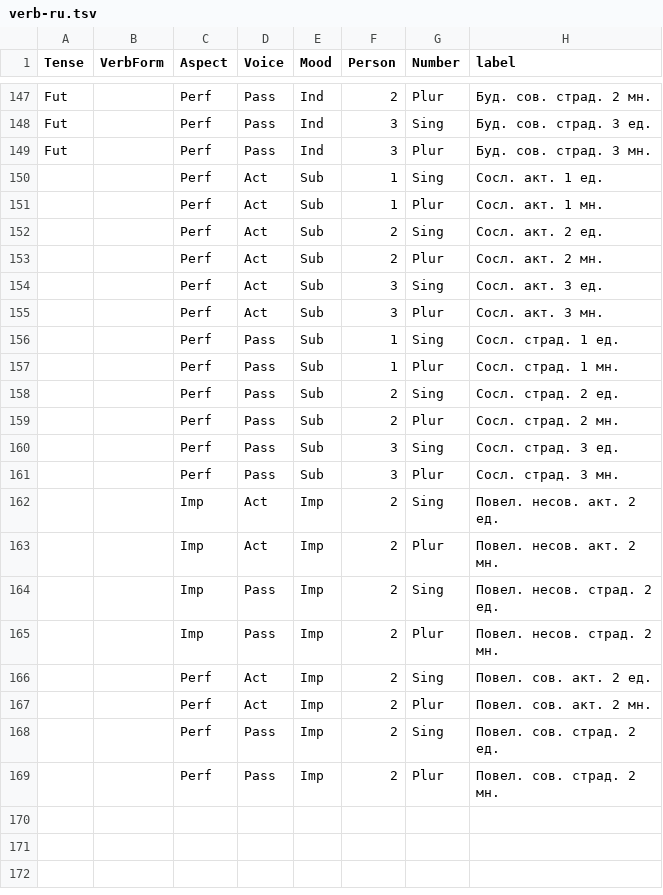
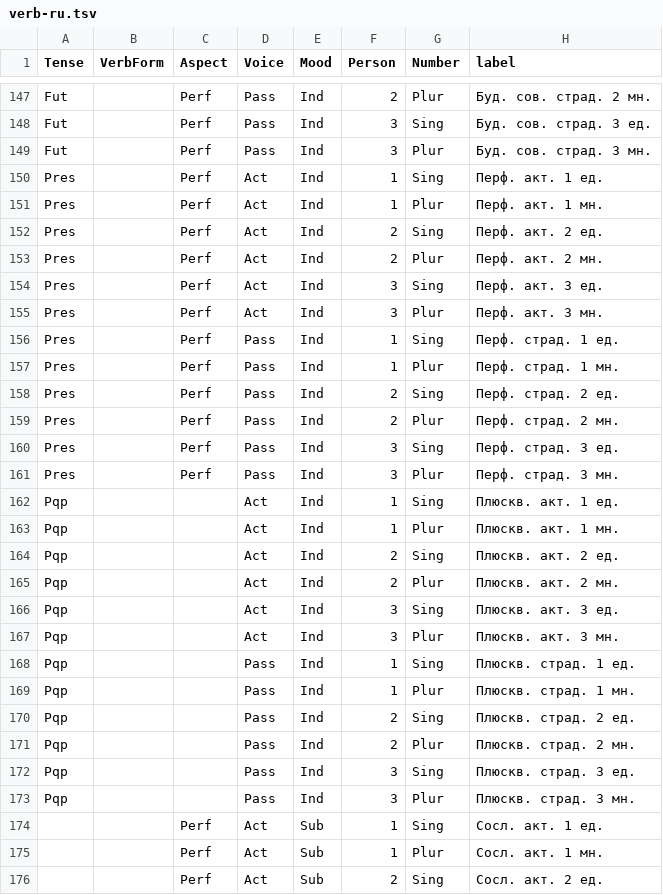
Before and after one commit to EEE-project/eee-project, a TSV file: src/eee_project/data/labels/verb-ru.tsv, drawn as a sheet; only a part is shown, gaps mark what is left out; the shorter side is filled out with more unchanged rows; the diff names each change by its address in the sheet, - before the commit and + after, or states it on an @@ line.

```diff
--- a/src/eee_project/data/labels/verb-ru.tsv
+++ b/src/eee_project/data/labels/verb-ru.tsv
+row 150: Pres |  | Perf | Act | Ind | 1 | Sing | Перф. акт. 1 ед.
+row 151: Pres |  | Perf | Act | Ind | 1 | Plur | Перф. акт. 1 мн.
+row 152: Pres |  | Perf | Act | Ind | 2 | Sing | Перф. акт. 2 ед.
+row 153: Pres |  | Perf | Act | Ind | 2 | Plur | Перф. акт. 2 мн.
+row 154: Pres |  | Perf | Act | Ind | 3 | Sing | Перф. акт. 3 ед.
+row 155: Pres |  | Perf | Act | Ind | 3 | Plur | Перф. акт. 3 мн.
+row 156: Pres |  | Perf | Pass | Ind | 1 | Sing | Перф. страд. 1 ед.
+row 157: Pres |  | Perf | Pass | Ind | 1 | Plur | Перф. страд. 1 мн.
+row 158: Pres |  | Perf | Pass | Ind | 2 | Sing | Перф. страд. 2 ед.
+row 159: Pres |  | Perf | Pass | Ind | 2 | Plur | Перф. страд. 2 мн.
+row 160: Pres |  | Perf | Pass | Ind | 3 | Sing | Перф. страд. 3 ед.
+row 161: Pres |  | Perf | Pass | Ind | 3 | Plur | Перф. страд. 3 мн.
+row 162: Pqp |  |  | Act | Ind | 1 | Sing | Плюскв. акт. 1 ед.
+row 163: Pqp |  |  | Act | Ind | 1 | Plur | Плюскв. акт. 1 мн.
+row 164: Pqp |  |  | Act | Ind | 2 | Sing | Плюскв. акт. 2 ед.
+row 165: Pqp |  |  | Act | Ind | 2 | Plur | Плюскв. акт. 2 мн.
+row 166: Pqp |  |  | Act | Ind | 3 | Sing | Плюскв. акт. 3 ед.
+row 167: Pqp |  |  | Act | Ind | 3 | Plur | Плюскв. акт. 3 мн.
+row 168: Pqp |  |  | Pass | Ind | 1 | Sing | Плюскв. страд. 1 ед.
+row 169: Pqp |  |  | Pass | Ind | 1 | Plur | Плюскв. страд. 1 мн.
+row 170: Pqp |  |  | Pass | Ind | 2 | Sing | Плюскв. страд. 2 ед.
+row 171: Pqp |  |  | Pass | Ind | 2 | Plur | Плюскв. страд. 2 мн.
+row 172: Pqp |  |  | Pass | Ind | 3 | Sing | Плюскв. страд. 3 ед.
+row 173: Pqp |  |  | Pass | Ind | 3 | Plur | Плюскв. страд. 3 мн.
```
Also changed, not shown: src/eee_project/data/labels/verb-el.tsv, src/eee_project/data/labels/verb-en.tsv, 12 other files.
